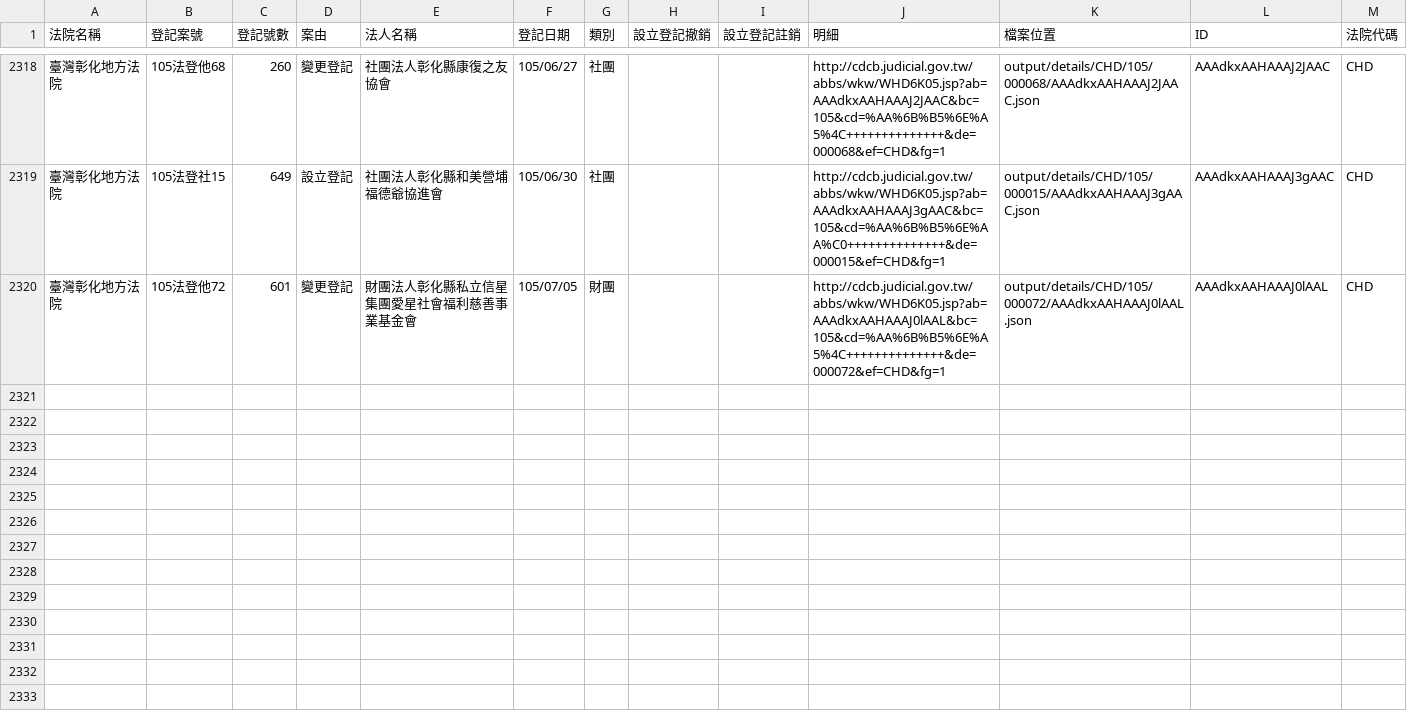
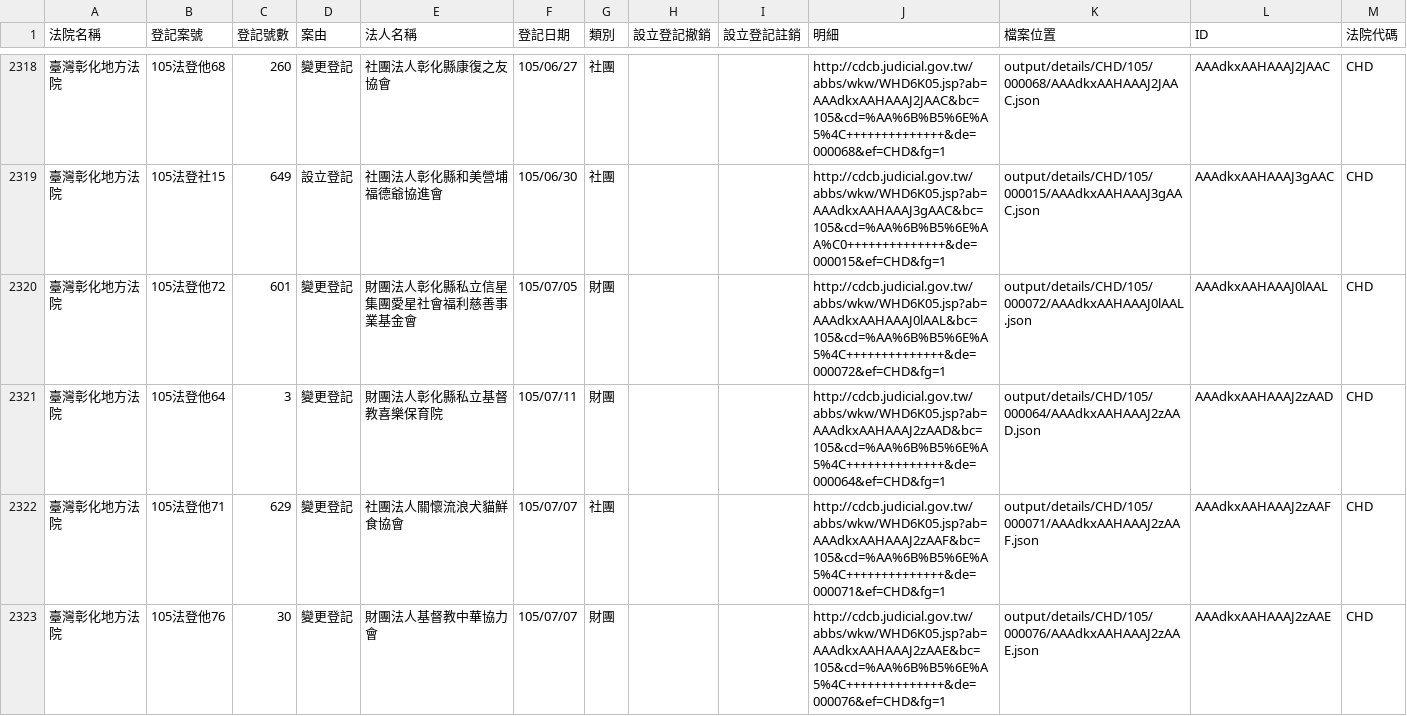
Before and after one commit to taichunmin/foundationtw, a CSV file: output/lists/CHD.csv, drawn as a sheet; only a part is shown, gaps mark what is left out.

Commit message:
update datasets @ 2016-07-14 02:00:01

```diff
--- a/output/lists/CHD.csv
+++ b/output/lists/CHD.csv
@@ -2320 +2320,4 @@
 臺灣彰化地方法院,105法登他72,601,變更登記,財團法人彰化縣私立信星集團愛星社會福利慈善事業基金會,105/07/05,財團,,,http://cdcb.judicial.gov.tw/abbs/wkw/WHD6K05.jsp?ab=AAAdkxAAHAAAJ0lAAL&bc=105&cd=%AA%6B%B5%6E%A5%4C++++++++++++++&de=000072&ef=CHD&fg=1,output/details/CHD/105/000072/AAAdkxAAHAAAJ0lAAL.json,AAAdkxAAHAAAJ0lAAL,CHD
+臺灣彰化地方法院,105法登他64,3,變更登記,財團法人彰化縣私立基督教喜樂保育院,105/07/11,財團,,,http://cdcb.judicial.gov.tw/abbs/wkw/WHD6K05.jsp?ab=AAAdkxAAHAAAJ2zAAD&bc=105&cd=%AA%6B%B5%6E%A5%4C++++++++++++++&de=000064&ef=CHD&fg=1,output/details/CHD/105/000064/AAAdkxAAHAAAJ2zAAD.json,AAAdkxAAHAAAJ2zAAD,CHD
+臺灣彰化地方法院,105法登他71,629,變更登記,社團法人關懷流浪犬貓鮮食協會,105/07/07,社團,,,http://cdcb.judicial.gov.tw/abbs/wkw/WHD6K05.jsp?ab=AAAdkxAAHAAAJ2zAAF&bc=105&cd=%AA%6B%B5%6E%A5%4C++++++++++++++&de=000071&ef=CHD&fg=1,output/details/CHD/105/000071/AAAdkxAAHAAAJ2zAAF.json,AAAdkxAAHAAAJ2zAAF,CHD
+臺灣彰化地方法院,105法登他76,30,變更登記,財團法人基督教中華協力會,105/07/07,財團,,,http://cdcb.judicial.gov.tw/abbs/wkw/WHD6K05.jsp?ab=AAAdkxAAHAAAJ2zAAE&bc=105&cd=%AA%6B%B5%6E%A5%4C++++++++++++++&de=000076&ef=CHD&fg=1,output/details/CHD/105/000076/AAAdkxAAHAAAJ2zAAE.json,AAAdkxAAHAAAJ2zAAE,CHD
```
Also changed, not shown: output/lists/KMD.csv, 27 other files.
